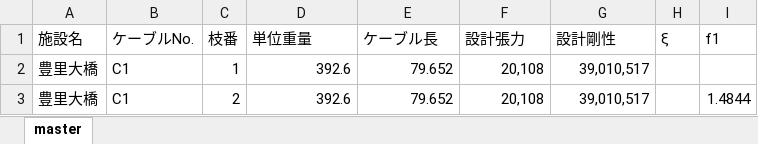
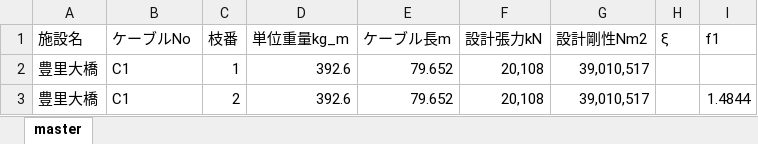
Before and after one commit to ijenims/tension_calculator, an Excel workbook: data/cable_master.xlsx, sheet master, drawn as a sheet; only a part is shown; values as stored, in another font and other column widths than the file's, no borders; charts and pictures and conditional formats not drawn; the diff names each change by its address in the sheet, - before the commit and + after, or states it on an @@ line.

```diff
--- a/data/cable_master.xlsx (sheet master)
+++ b/data/cable_master.xlsx (sheet master)
-B1: ケーブルNo.
+B1: ケーブルNo
-D1: 単位重量
+D1: 単位重量kg_m
-E1: ケーブル長
+E1: ケーブル長m
-F1: 設計張力
+F1: 設計張力kN
-G1: 設計剛性
+G1: 設計剛性Nm2
```
Also changed, not shown: charts or pictures, 5 other files.
